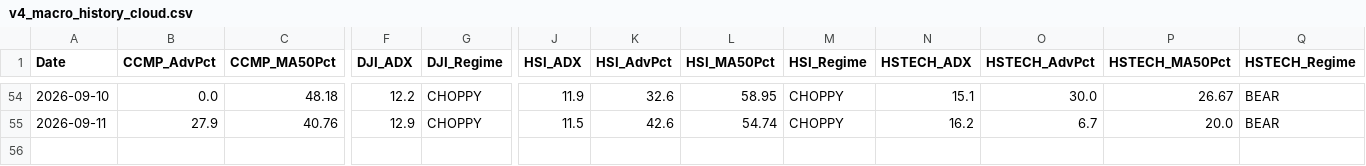
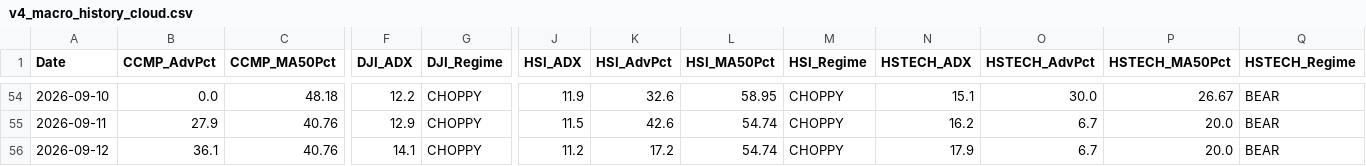
Before and after one commit to wuijwong-cpu/v4-quant-macro, a CSV file: v4_macro_history_cloud.csv, drawn as a sheet; only a part is shown, gaps mark what is left out; rows hold the shown columns only; the diff names each change by its address in the sheet, - before the commit and + after, or states it on an @@ line.

```diff
--- a/v4_macro_history_cloud.csv
+++ b/v4_macro_history_cloud.csv
+row 56: 2026-09-12 | 36.1 | 40.76 | 14.1 | CHOPPY | 11.2 | 17.2 | 54.74 | CHOPPY | 17.9 | 6.7 | 20.0 | BEAR
```
